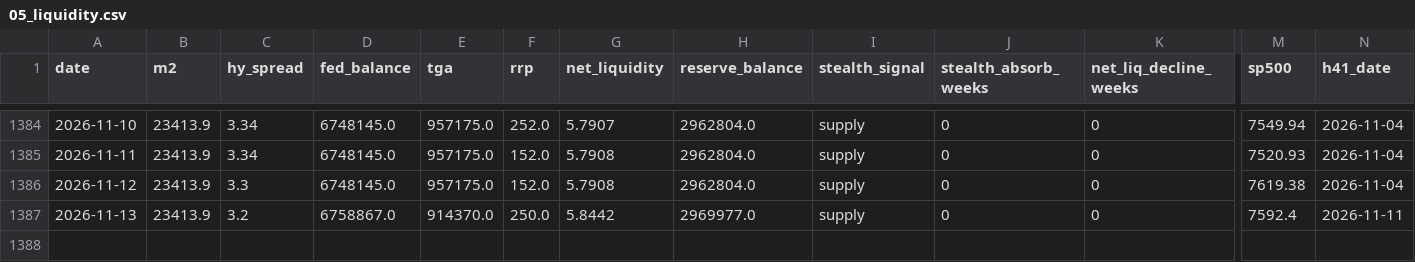
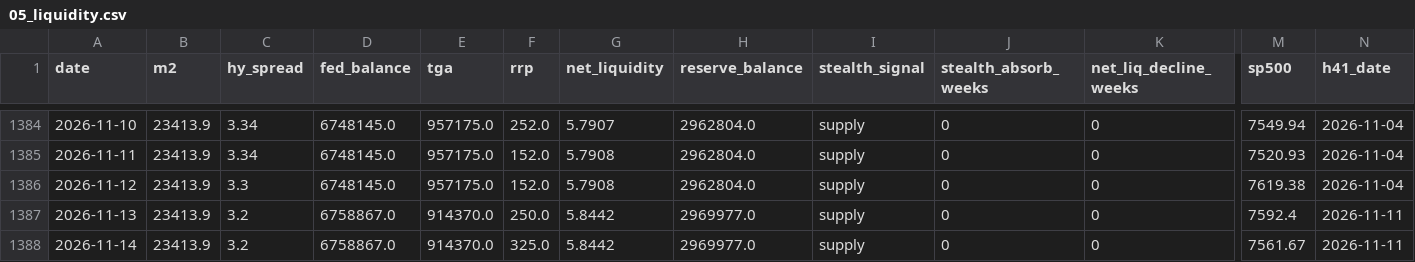
Before and after one commit to Koichi-Shigihara2/On-a-journey, a CSV file: docs/market-monitor/macro-pulse/data/05_liquidity.csv, drawn as a sheet; only a part is shown, gaps mark what is left out; rows hold the shown columns only; the diff names each change by its address in the sheet, - before the commit and + after, or states it on an @@ line.

```diff
--- a/docs/market-monitor/macro-pulse/data/05_liquidity.csv
+++ b/docs/market-monitor/macro-pulse/data/05_liquidity.csv
+row 1388: 2026-11-14 | 23413.9 | 3.2 | 6758867.0 | 914370.0 | 325.0 | 5.8442 | 2969977.0 | supply | 0 | 0 | 7561.67 | 2026-11-11
```
Also changed, not shown: 2 other files.
